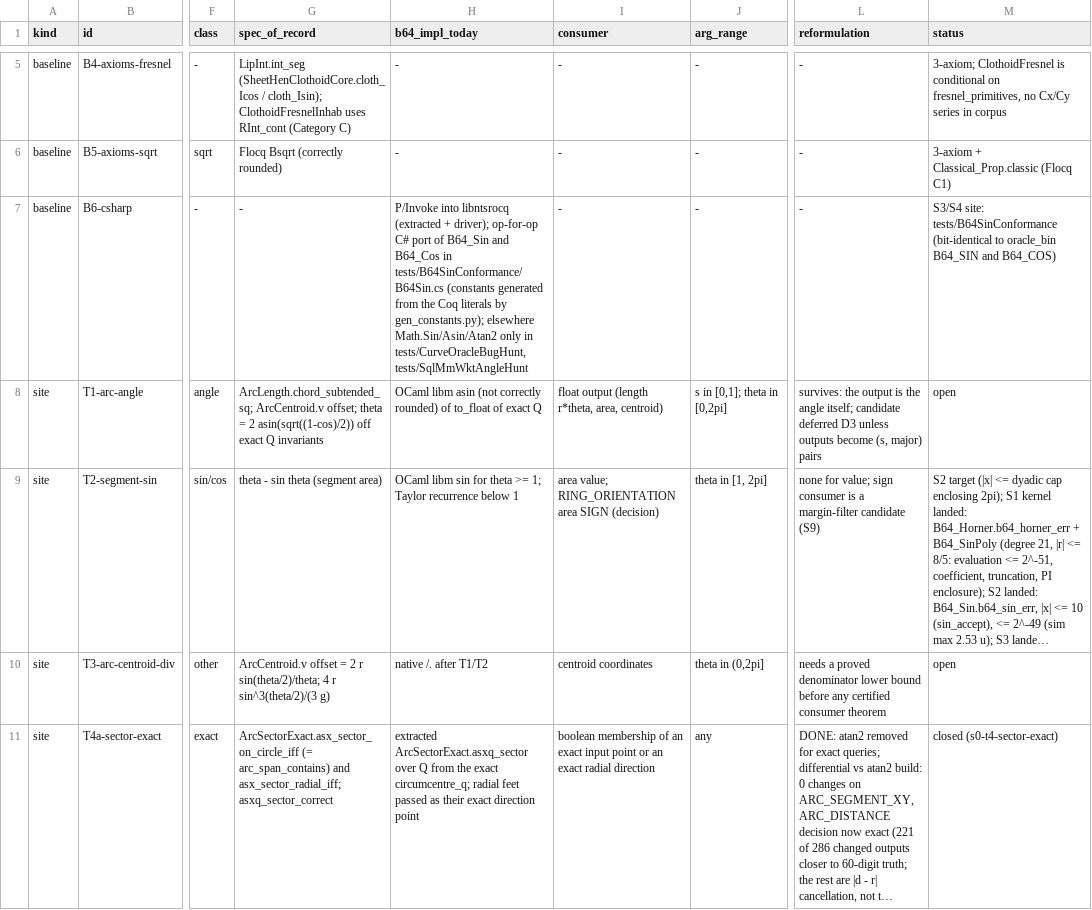
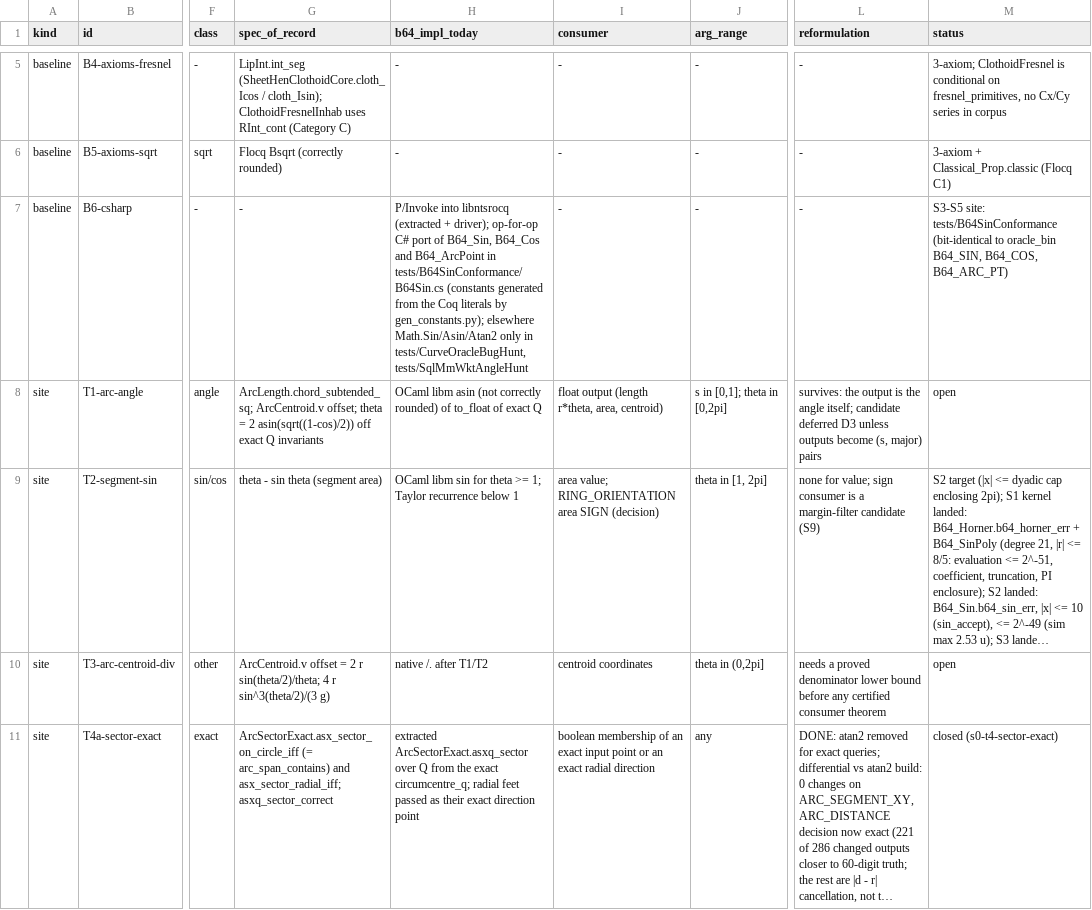
Before and after one commit to grootstebozewolf/NetTopologySuite.Proofs, a TSV file: docs/transcendental-inventory.tsv, drawn as a sheet; only a part is shown, gaps mark what is left out; long unchanged cells end in …; the diff covers the shown part only; the diff names each change by its address in the sheet, - before the commit and + after, or states it on an @@ line.

```diff
--- a/docs/transcendental-inventory.tsv
+++ b/docs/transcendental-inventory.tsv
-H7 (b64_impl_today): …port of B64_Sin and B64_Cos in tests/B64SinConformance/B64Sin.cs…
+H7 (b64_impl_today): …port of B64_Sin, B64_Cos and B64_ArcPoint in tests/B64SinConformance/B64Sin.cs…
-M7 (status): S3/S4 site: tests/B64SinConformance (bit-identical to oracle_bin B64_SIN and B64_COS)
+M7 (status): S3-S5 site: tests/B64SinConformance (bit-identical to oracle_bin B64_SIN, B64_COS, B64_ARC_PT)
```
Also changed, not shown: 1 edited cell elsewhere in this file, 12 other files.
